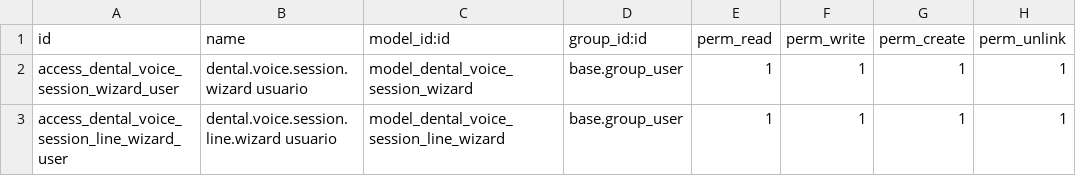
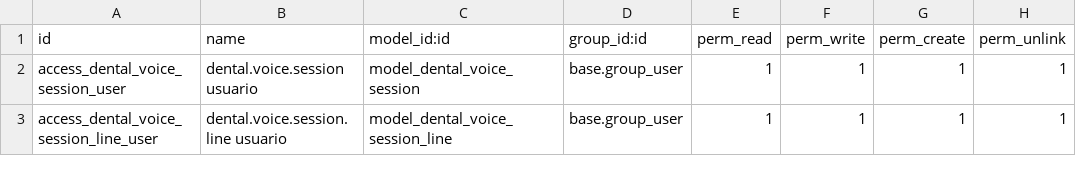
Before and after one commit to lchaconm2015/project_dentifusion, a CSV file: df_dental_voice_temp/security/ir.model.access.csv, drawn as a sheet.

```diff
--- a/df_dental_voice_temp/security/ir.model.access.csv
+++ b/df_dental_voice_temp/security/ir.model.access.csv
@@ -1,3 +1,3 @@
 id,name,model_id:id,group_id:id,perm_read,perm_write,perm_create,perm_unlink
-access_dental_voice_session_wizard_user,dental.voice.session.wizard usuario,model_dental_voice_session_wizard,base.group_user,1,1,1,1
-access_dental_voice_session_line_wizard_user,dental.voice.session.line.wizard usuario,model_dental_voice_session_line_wizard,base.group_user,1,1,1,1
+access_dental_voice_session_user,dental.voice.session usuario,model_dental_voice_session,base.group_user,1,1,1,1
+access_dental_voice_session_line_user,dental.voice.session.line usuario,model_dental_voice_session_line,base.group_user,1,1,1,1
```
Also changed, not shown: 5 other files.
